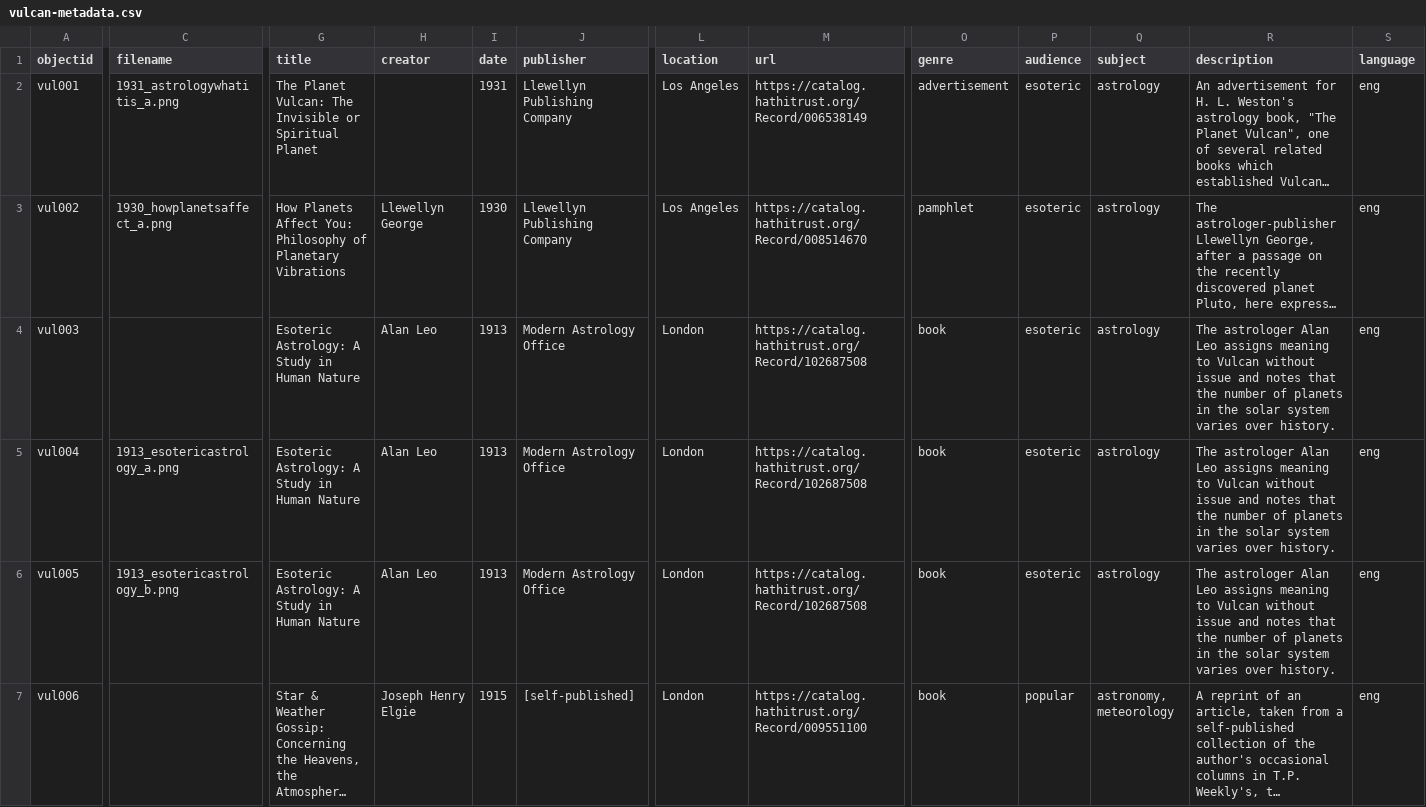
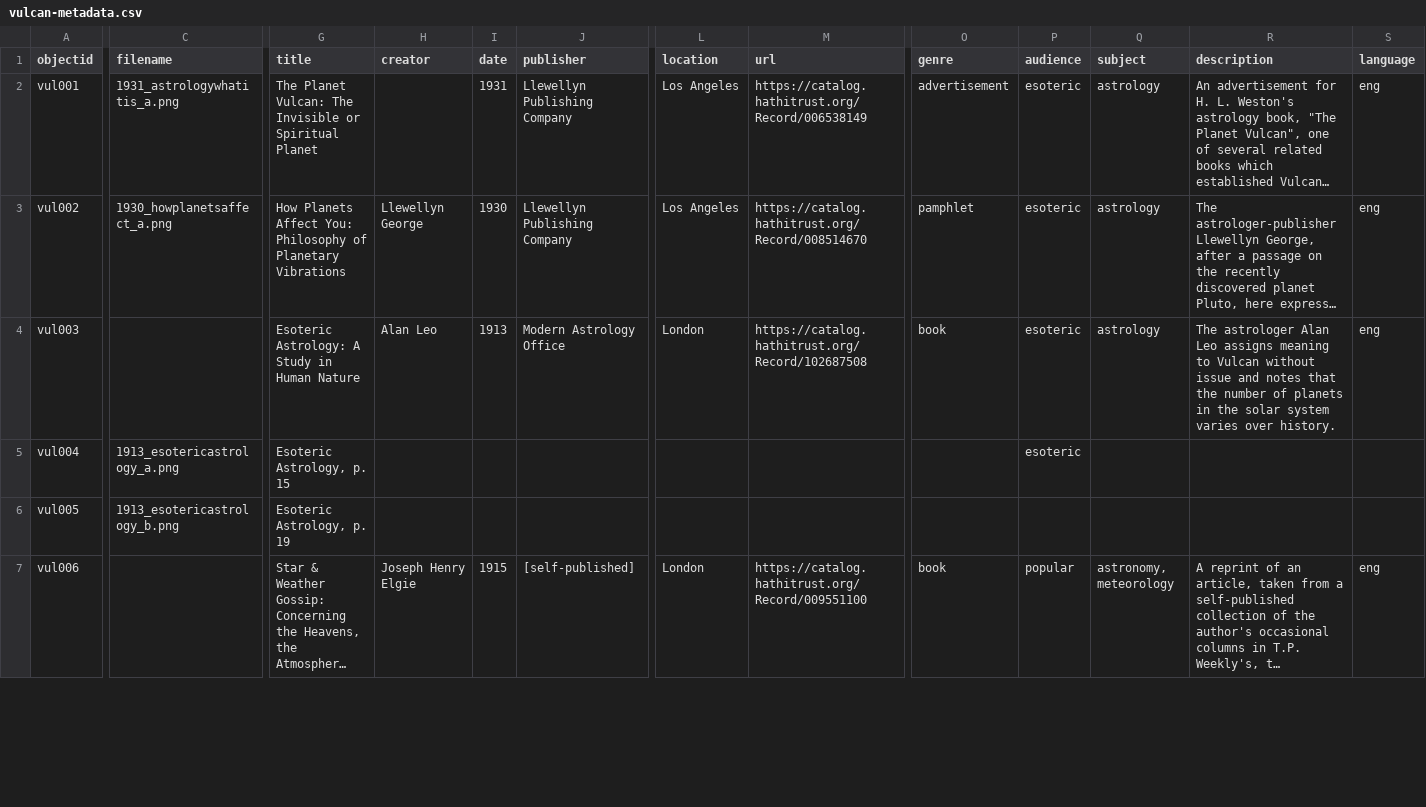
Before and after one commit to kleidouxos/vulcan, a CSV file: _data/vulcan-metadata.csv, drawn as a sheet; only a part is shown, gaps mark what is left out; long unchanged cells end in …; the diff covers the shown part only; the diff names each change by its address in the sheet, - before the commit and + after, or states it on an @@ line.

Commit message:
Update vulcan-metadata.csv

```diff
--- a/_data/vulcan-metadata.csv
+++ b/_data/vulcan-metadata.csv
-G5 (title): Esoteric Astrology: A Study in Human Nature
+G5 (title): Esoteric Astrology, p. 15
-H5:H6 (creator): Alan Leo
+H5:H6 (creator): (empty)
-I5:I6 (date): 1913
+I5:I6 (date): (empty)
-J5:J6 (publisher): Modern Astrology Office
+J5:J6 (publisher): (empty)
-L5:L6 (location): London
+L5:L6 (location): (empty)
-M5:M6 (url): https://catalog.hathitrust.org/Record/102687508
+M5:M6 (url): (empty)
-O5:O6 (genre): book
+O5:O6 (genre): (empty)
-Q5:Q6 (subject): astrology
+Q5:Q6 (subject): (empty)
-R5:R6 (description): The astrologer Alan Leo assigns meaning to Vulcan without issue and notes that the number of planets in the solar system varies over history.
+R5:R6 (description): (empty)
-S5:S6 (language): eng
+S5:S6 (language): (empty)
-G6 (title): Esoteric Astrology: A Study in Human Nature
+G6 (title): Esoteric Astrology, p. 19
-P6 (audience): esoteric
+P6 (audience): (empty)
```
Also changed, not shown: 28 edited cells elsewhere in this file.
